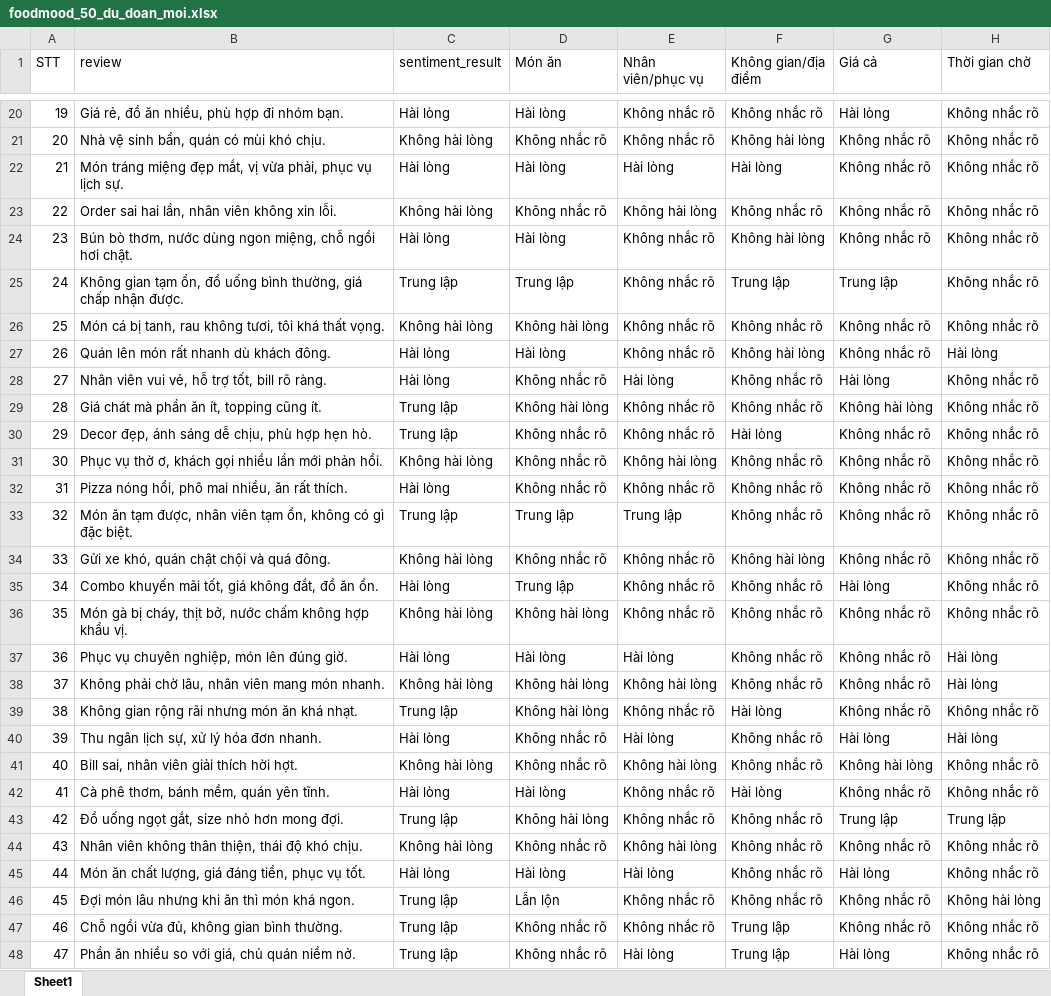
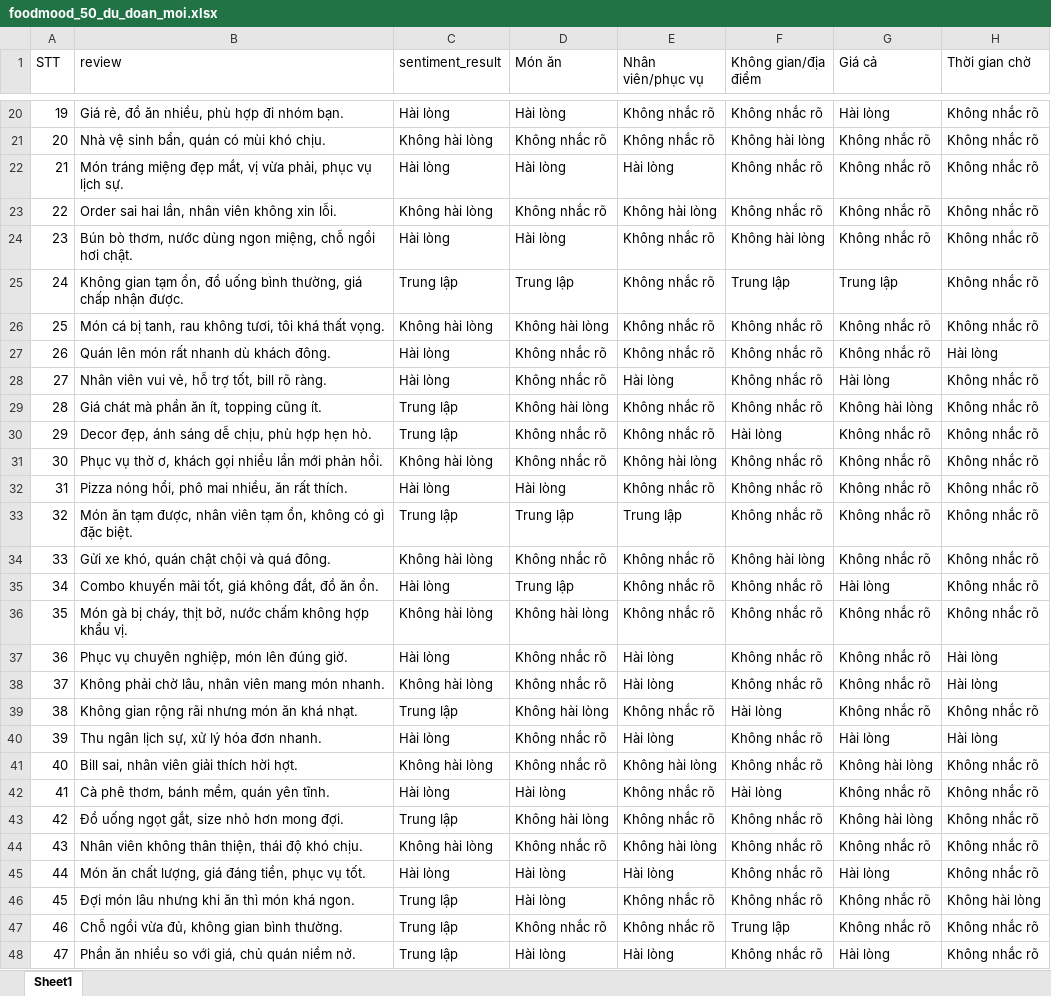
Before and after one commit to HuynhMinhThuan1310/AI_restaurant, an Excel workbook: results/foodmood_50_du_doan_moi.xlsx, sheet Sheet1, drawn as a sheet; only a part is shown, gaps mark what is left out; values as stored, in another font and other column widths than the file's, no borders; the diff covers the shown part only; the diff names each change by its address in the sheet, - before the commit and + after, or states it on an @@ line.

```diff
--- a/results/foodmood_50_du_doan_moi.xlsx (sheet Sheet1)
+++ b/results/foodmood_50_du_doan_moi.xlsx (sheet Sheet1)
-F22 (Không gian/địa điểm): Hài lòng
+F22 (Không gian/địa điểm): Không nhắc rõ
-D27 (Món ăn): Hài lòng
+D27 (Món ăn): Không nhắc rõ
-F27 (Không gian/địa điểm): Không hài lòng
+F27 (Không gian/địa điểm): Không nhắc rõ
-D32 (Món ăn): Không nhắc rõ
+D32 (Món ăn): Hài lòng
-D37 (Món ăn): Hài lòng
+D37 (Món ăn): Không nhắc rõ
-D38 (Món ăn): Không hài lòng
+D38 (Món ăn): Không nhắc rõ
-E38 (Nhân viên/phục vụ): Không hài lòng
+E38 (Nhân viên/phục vụ): Hài lòng
-G43 (Giá cả): Trung lập
+G43 (Giá cả): Không hài lòng
-H43 (Thời gian chờ): Trung lập
+H43 (Thời gian chờ): Không nhắc rõ
-D46 (Món ăn): Lẫn lộn
+D46 (Món ăn): Hài lòng
-D48 (Món ăn): Không nhắc rõ
+D48 (Món ăn): Hài lòng
-F48 (Không gian/địa điểm): Trung lập
+F48 (Không gian/địa điểm): Không nhắc rõ
```
Also changed, not shown: 8 edited cells elsewhere in this sheet, 2 other files.
